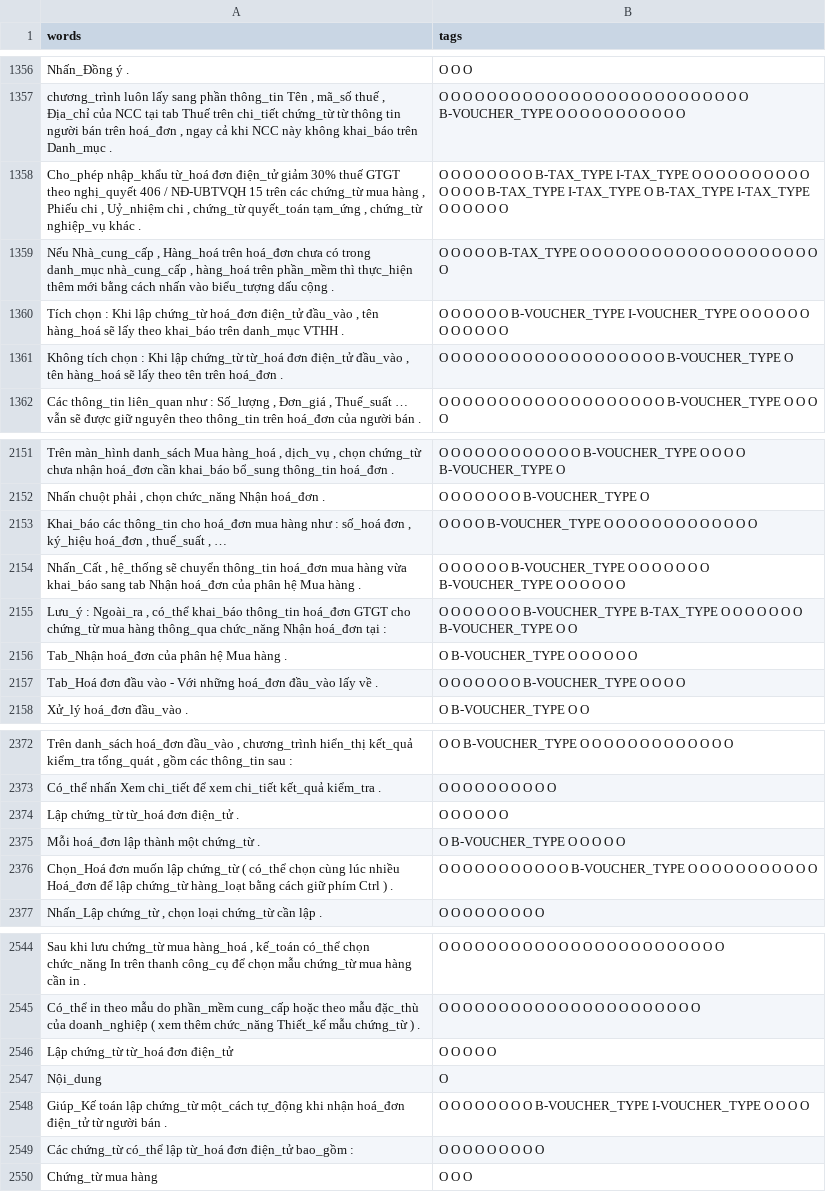
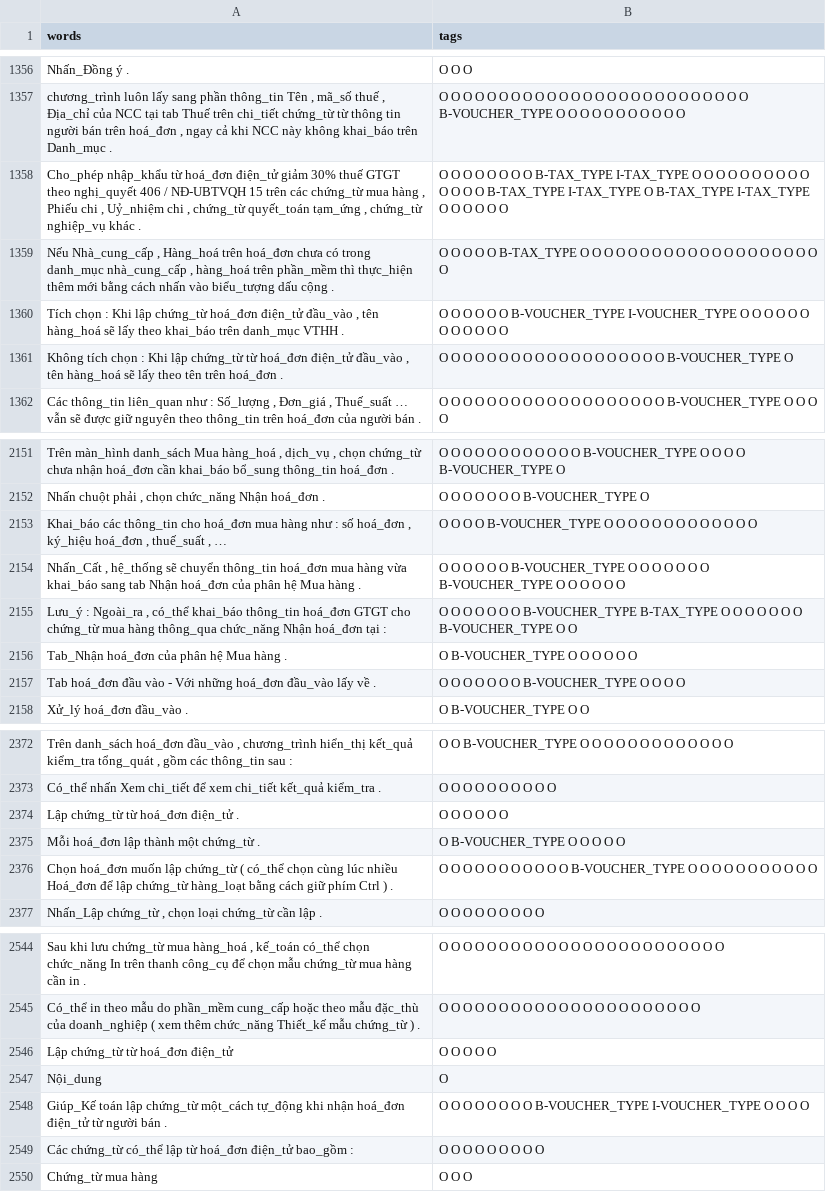
Before and after one commit to lhkhiem28/covid-19-control-helper, a CSV file: datasets/AccountingNER/train.csv, drawn as a sheet; only a part is shown, gaps mark what is left out; the diff covers the shown part only; the diff names each change by its address in the sheet, - before the commit and + after, or states it on an @@ line.

```diff
--- a/datasets/AccountingNER/train.csv
+++ b/datasets/AccountingNER/train.csv
-A1358 (words): Cho_phép nhập_khẩu từ_hoá đơn điện_tử giảm…
+A1358 (words): Cho_phép nhập_khẩu từ hoá_đơn điện_tử giảm…
-A1361 (words): …lập chứng_từ từ_hoá đơn điện_tử đầu_vào…
+A1361 (words): …lập chứng_từ từ hoá_đơn điện_tử đầu_vào…
-A2153 (words): …như : số_hoá đơn , ký_hiệu…
+A2153 (words): …như : số hoá_đơn , ký_hiệu…
-A2157 (words): Tab_Hoá đơn đầu vào…
+A2157 (words): Tab hoá_đơn đầu vào…
-A2374 (words): Lập chứng_từ từ_hoá đơn điện_tử .
+A2374 (words): Lập chứng_từ từ hoá_đơn điện_tử .
-A2376 (words): Chọn_Hoá đơn muốn lập…
+A2376 (words): Chọn hoá_đơn muốn lập…
-A2546 (words): Lập chứng_từ từ_hoá đơn điện_tử
+A2546 (words): Lập chứng_từ từ hoá_đơn điện_tử
-A2549 (words): …có_thể lập từ_hoá đơn điện_tử bao_gồm…
+A2549 (words): …có_thể lập từ hoá_đơn điện_tử bao_gồm…
```
Also changed, not shown: 69 edited cells elsewhere in this file.
